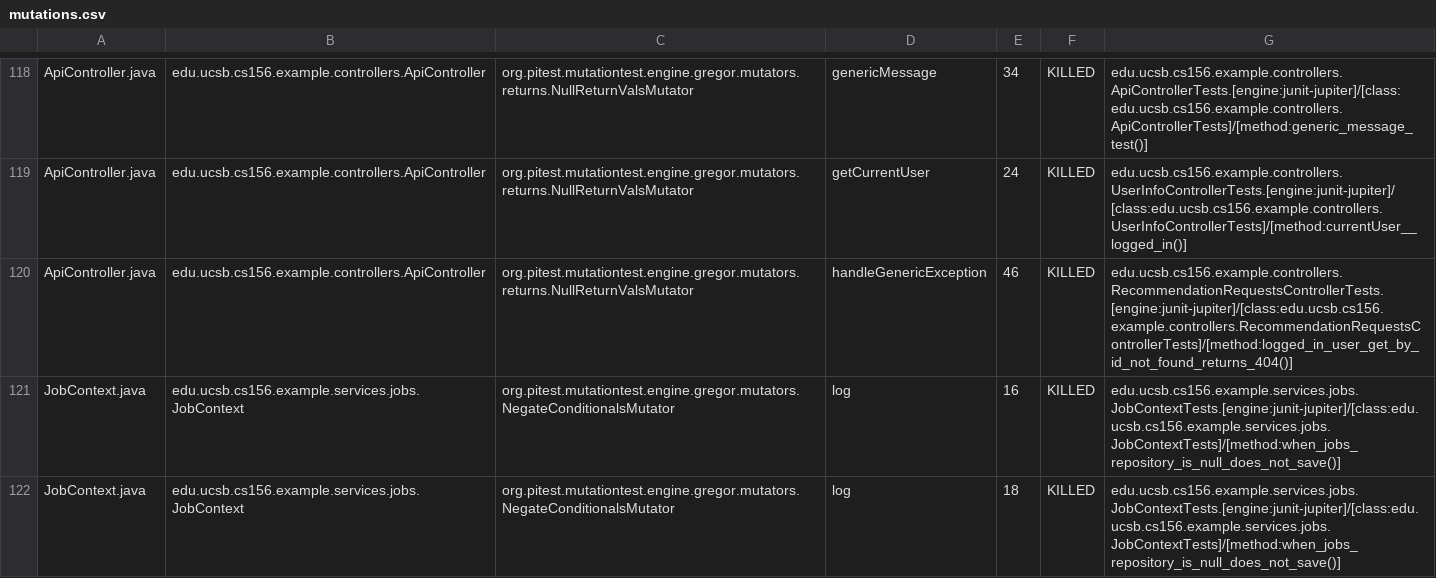
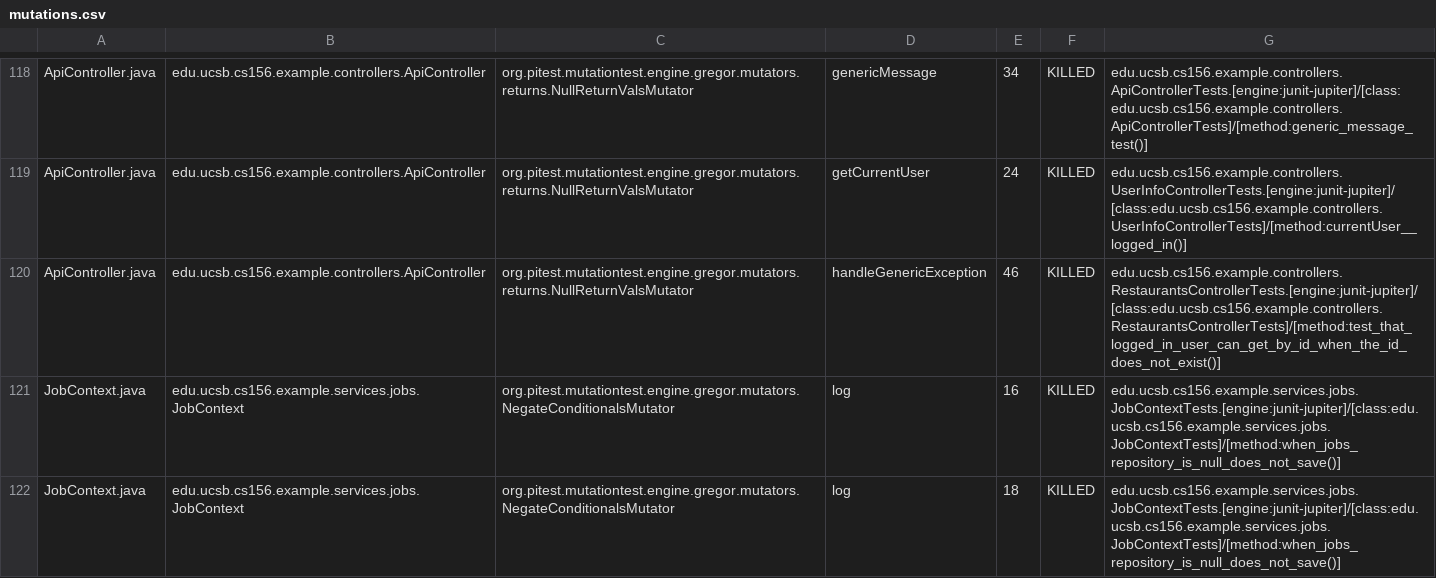
Before and after one commit to ucsb-cs156-f25/team02-f25-16, a CSV file: prs/90/pitest/mutations.csv, drawn as a sheet; only a part is shown, gaps mark what is left out.

Commit message:
Deploying to gh-pages from @ ucsb-cs156-f25/team02-f25-16@fa26d83e50afa3f626c92e58fc4e44ec98b1dd81 🚀

```diff
--- a/prs/90/pitest/mutations.csv
+++ b/prs/90/pitest/mutations.csv
@@ -119,3 +119,3 @@ ApiController.java,edu.ucsb.cs156.example.controllers.ApiController,org.pitest.m
 ApiController.java,edu.ucsb.cs156.example.controllers.ApiController,org.pitest.mutationtest.engine.gregor.mutators.returns.NullReturnValsMutator,getCurrentUser,24,KILLED,edu.ucsb.cs156.example.controllers.UserInfoControllerTests.[engine:junit-jupiter]/[class:edu.ucsb.cs156.example.controllers.UserInfoControllerTests]/[method:currentUser__logged_in()]
-ApiController.java,edu.ucsb.cs156.example.controllers.ApiController,org.pitest.mutationtest.engine.gregor.mutators.returns.NullReturnValsMutator,handleGenericException,46,KILLED,edu.ucsb.cs156.example.controllers.RecommendationRequestsControllerTests.[engine:junit-jupiter]/[class:edu.ucsb.cs156.example.controllers.RecommendationRequestsControllerTests]/[method:logged_in_user_get_by_id_not_found_returns_404()]
+ApiController.java,edu.ucsb.cs156.example.controllers.ApiController,org.pitest.mutationtest.engine.gregor.mutators.returns.NullReturnValsMutator,handleGenericException,46,KILLED,edu.ucsb.cs156.example.controllers.RestaurantsControllerTests.[engine:junit-jupiter]/[class:edu.ucsb.cs156.example.controllers.RestaurantsControllerTests]/[method:test_that_logged_in_user_can_get_by_id_when_the_id_does_not_exist()]
 JobContext.java,edu.ucsb.cs156.example.services.jobs.JobContext,org.pitest.mutationtest.engine.gregor.mutators.NegateConditionalsMutator,log,16,KILLED,edu.ucsb.cs156.example.services.jobs.JobContextTests.[engine:junit-jupiter]/[class:edu.ucsb.cs156.example.services.jobs.JobContextTests]/[method:when_jobs_repository_is_null_does_not_save()]
```
Also changed, not shown: 18 other files.
